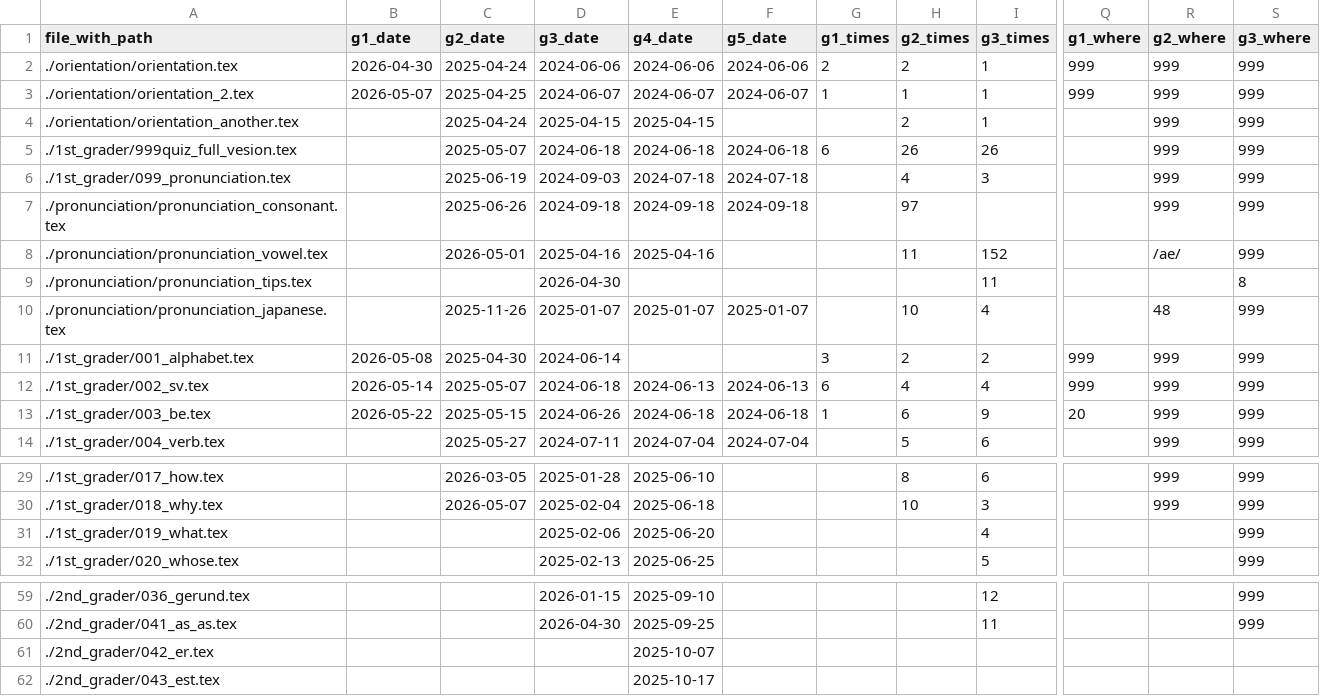
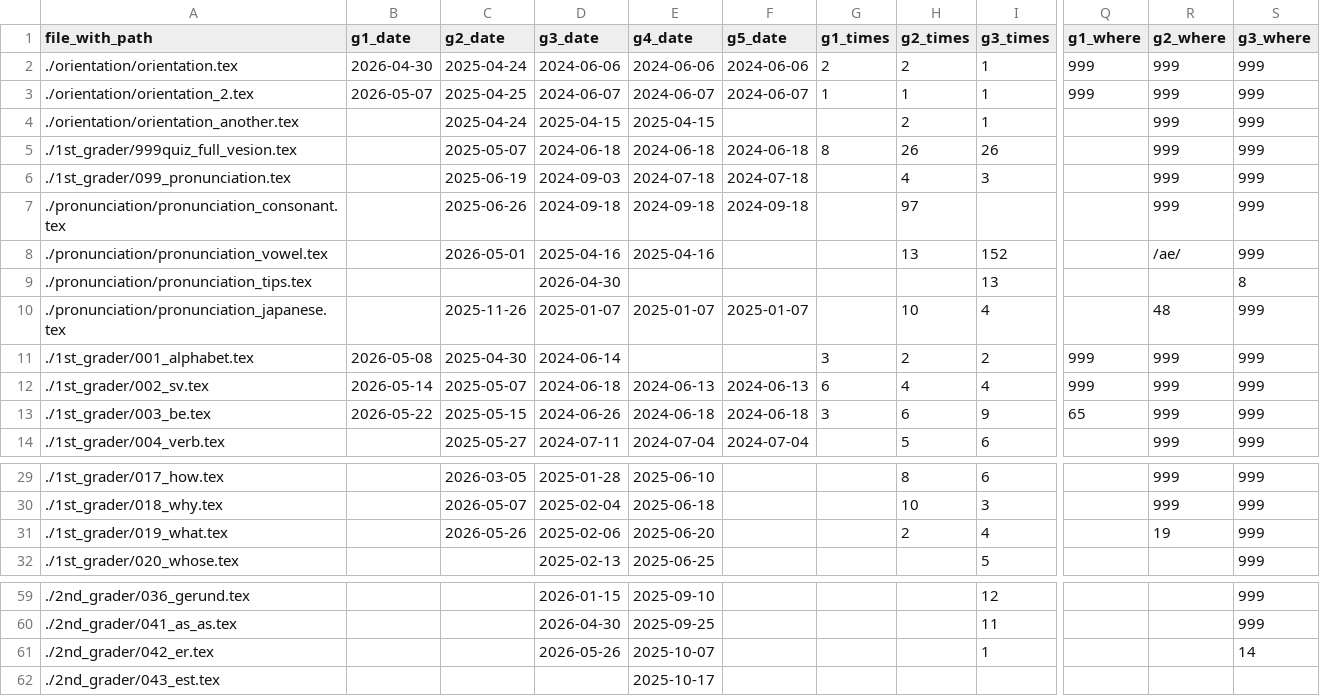
Before and after one commit to iotsuka1958/english_slides, a CSV file: work_log.csv, drawn as a sheet; only a part is shown, gaps mark what is left out; the diff names each change by its address in the sheet, - before the commit and + after, or states it on an @@ line.

```diff
--- a/work_log.csv
+++ b/work_log.csv
-G5 (g1_times): 6
+G5 (g1_times): 8
-H8 (g2_times): 11
+H8 (g2_times): 13
-I9 (g3_times): 11
+I9 (g3_times): 13
-G13 (g1_times): 1
+G13 (g1_times): 3
-Q13 (g1_where): 20
+Q13 (g1_where): 65
-C31 (g2_date): (empty)
+C31 (g2_date): 2026-05-26
-H31 (g2_times): (empty)
+H31 (g2_times): 2
-R31 (g2_where): (empty)
+R31 (g2_where): 19
-D61 (g3_date): (empty)
+D61 (g3_date): 2026-05-26
-I61 (g3_times): (empty)
+I61 (g3_times): 1
-S61 (g3_where): (empty)
+S61 (g3_where): 14
```
Also changed, not shown: classroom.csv, 4 other files.
